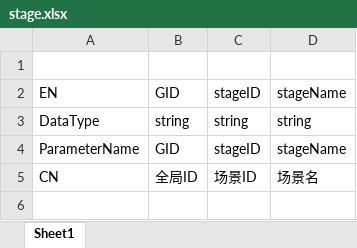
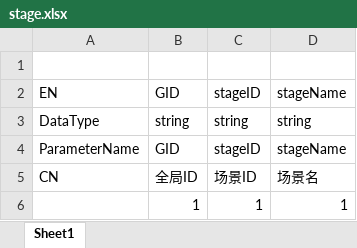
Before and after one commit to KitasanYuu/FIRMICE, an Excel workbook: Trunk_tools/Table/stage.xlsx, sheet Sheet1, drawn as a sheet; values as stored, in another font and other column widths than the file's, no borders; the diff names each change by its address in the sheet, - before the commit and + after, or states it on an @@ line.

```diff
--- a/Trunk_tools/Table/stage.xlsx (sheet Sheet1)
+++ b/Trunk_tools/Table/stage.xlsx (sheet Sheet1)
+row 6:  | 1 | 1 | 1
```
Also changed, not shown: Trunk_tools/Table/weapons.xlsx, 4 other files.
